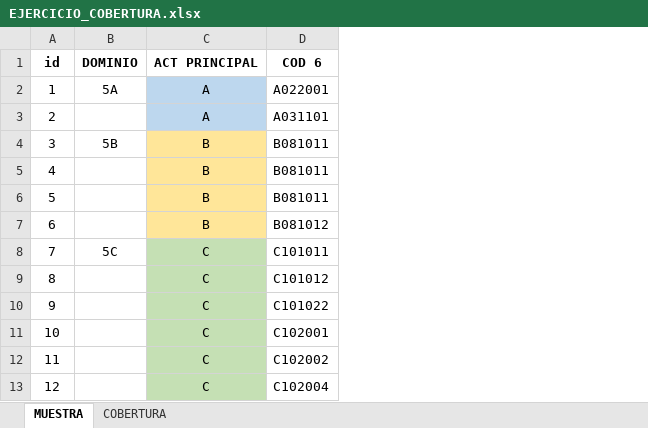
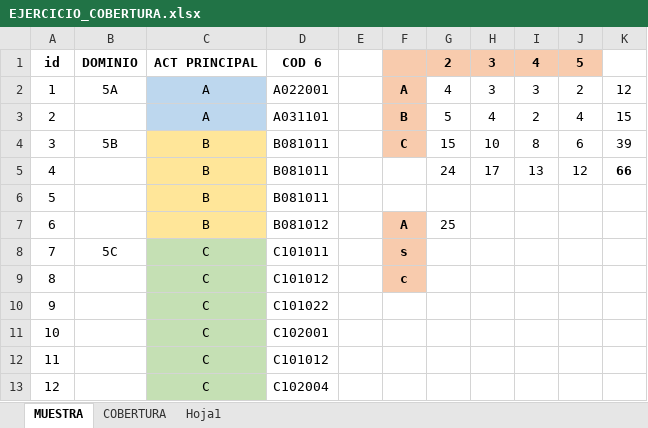
Before and after one commit to ohmar2023/IPP-2023, an Excel workbook: PRODUCTOS/EJERCICIO_COBERTURA.xlsx, sheet MUESTRA, drawn as a sheet; values as stored, in another font and other column widths than the file's, no borders; the diff names each change by its address in the sheet, - before the commit and + after, or states it on an @@ line.

```diff
--- a/PRODUCTOS/EJERCICIO_COBERTURA.xlsx (sheet MUESTRA)
+++ b/PRODUCTOS/EJERCICIO_COBERTURA.xlsx (sheet MUESTRA)
+sheet tab: Hoja1
+column E, empty
+column F, rows 2-9: A | B | C |  |  | A | s | c
+column G, rows 1-7: 2 | 4 | 5 | 15 | 24 |  | 25
+column H, rows 1-5: 3 | 3 | 4 | 10 | 17
+column I, rows 1-5: 4 | 3 | 2 | 8 | 13
+column J, rows 1-5: 5 | 2 | 4 | 6 | 12
+column K, rows 2-5: 12 | 15 | 39 | 66
-D12: C102002
+D12: C101012
```
Also changed, not shown: sheet COBERTURA, 1 other file.
